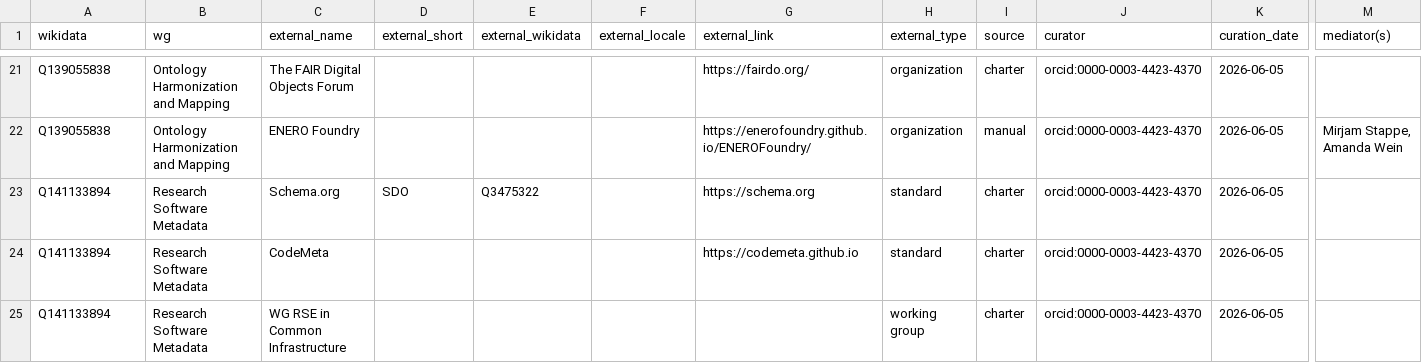
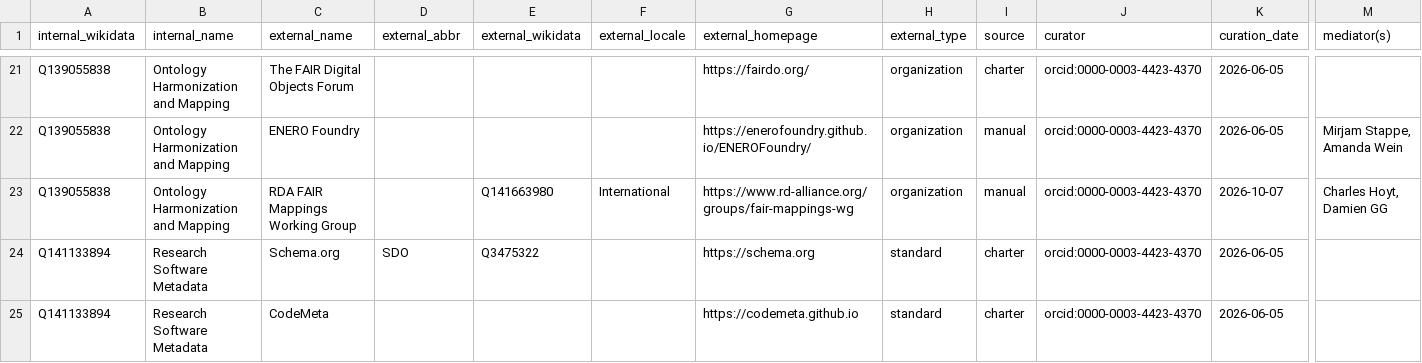
Before and after one commit to nfdi-de/section-int-wg-landscape, a TSV file: _data/interactions.tsv, drawn as a sheet; only a part is shown, gaps mark what is left out; the shorter side is filled out with more unchanged rows; rows hold the shown columns only; the diff names each change by its address in the sheet, - before the commit and + after, or states it on an @@ line.

Commit message:
Add initial memberships table (#17)

```diff
--- a/_data/interactions.tsv
+++ b/_data/interactions.tsv
-A1: wikidata
+A1: internal_wikidata
-B1: wg
+B1: internal_name
-D1: external_short
+D1: external_abbr
-G1: external_link
+G1: external_homepage
+row 23: Q139055838 | Ontology Harmonization and Mapping | RDA FAIR Mappings Working Group |  | Q141663980 | International | https://www.rd-alliance.org/groups/fair-mappings-wg | organization | manual | orcid:0000-0003-4423-4370 | 2026-10-07 | Charles Hoyt, Damien GG
```
Also changed, not shown: 2 other files.
